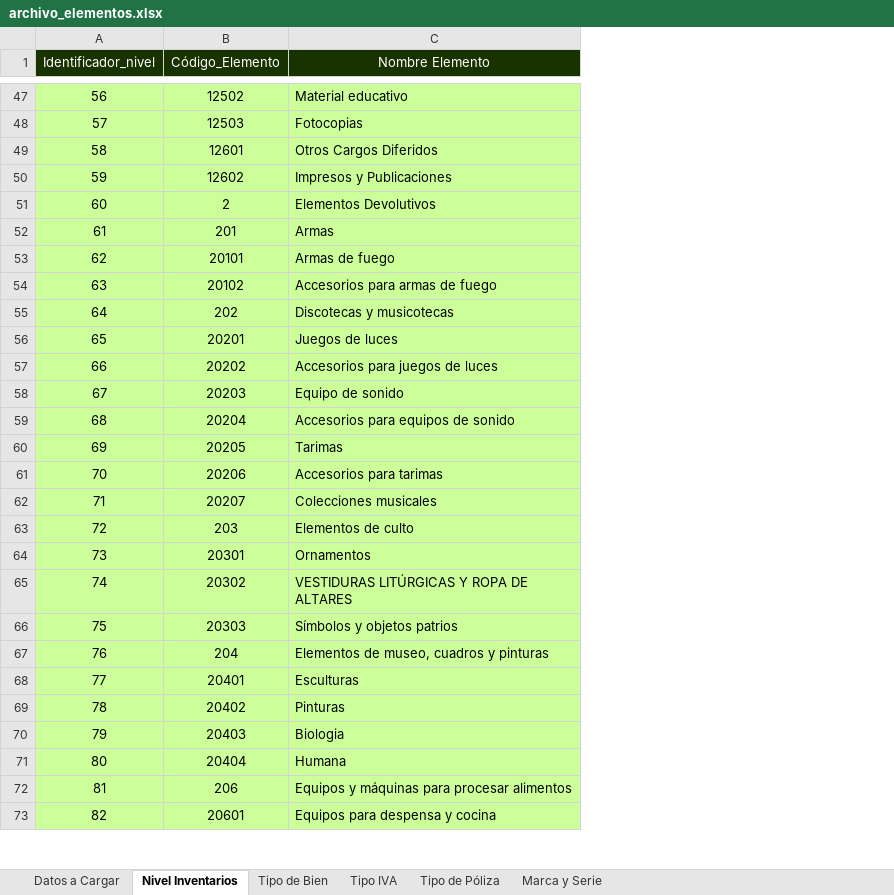
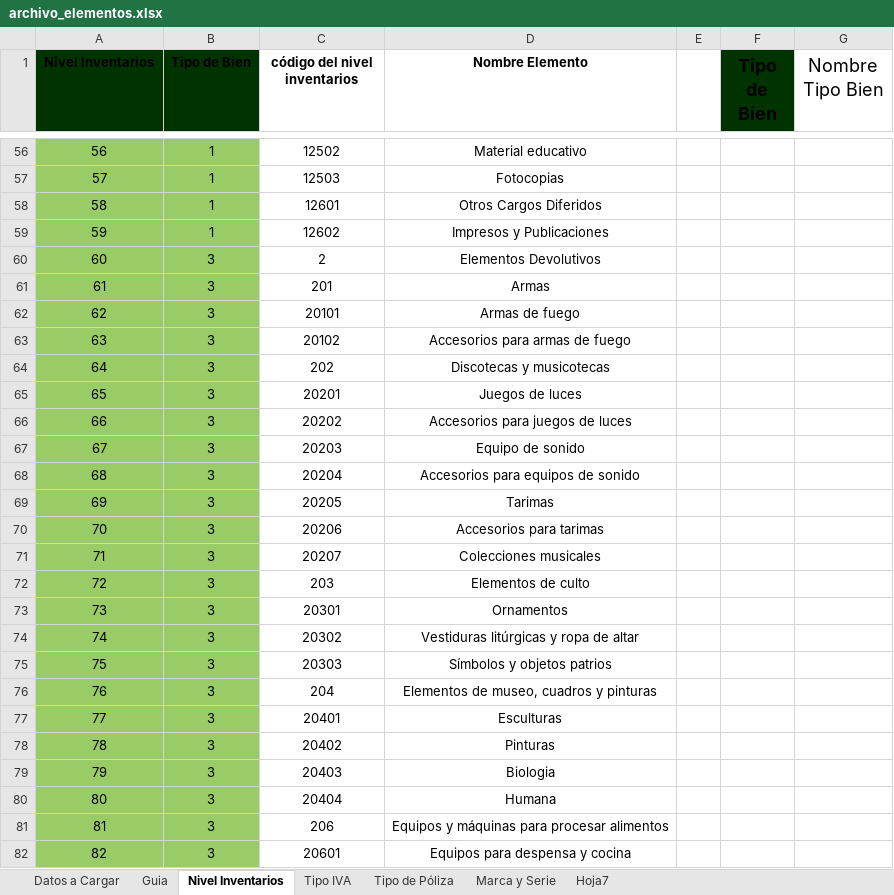
Before and after one commit to mvits/arka, an Excel workbook: blocks/inventarios/gestionElementos/registrarElemento/plantilla/archivo_elementos.xlsx, sheet Nivel Inventarios, drawn as a sheet; only a part is shown, gaps mark what is left out; values as stored, in another font and other column widths than the file's, no borders; addresses are those after the commit; the diff covers the shown part only; the diff names each change by its address in the sheet, - before the commit and + after, or states it on an @@ line.

Commit message:
Control de Cambios Optimización Registrar Elementos

```diff
--- a/blocks/inventarios/gestionElementos/registrarElemento/plantilla/archivo_elementos.xlsx (sheet Nivel Inventarios)
+++ b/blocks/inventarios/gestionElementos/registrarElemento/plantilla/archivo_elementos.xlsx (sheet Nivel Inventarios)
-sheet tab: Tipo de Bien
+sheet tab: Guia
+sheet tab: Hoja7
+column B (Tipo de Bien), rows 56-82: 1 | 1 | 1 | 1 | 3 | 3 | 3 | 3 | 3 | 3 | 3 | 3 | 3 | 3 | 3 | 3 | 3 | 3 | 3 | 3 | 3 | 3 | 3 | 3 | 3 | 3 | 3
+column E, empty
+column F (Tipo de Bien), empty
+column G (Nombre Tipo Bien), empty
@@ column A (Nivel Inventarios) renumbered in row 1 @@
@@ A1 fill: #193300 → #003300, bold: off → on, text colour: #FFFFFF → black @@
-C1: Código_Elemento
+C1: código del nivel inventarios
@@ C1:D1 bold: off → on, text colour: #FFFFFF → black, fill: #193300 → none @@
-A56:A82 fill: #CCFF99
+A56:A82 fill: #99CC66
-C56:D82 fill: #CCFF99
+C56:D82 fill: none
-D56:D82 alignment: left
+D56:D82 alignment: center
-D74 (Nombre Elemento): VESTIDURAS LITÚRGICAS Y ROPA DE ALTARES
+D74 (Nombre Elemento): Vestiduras litúrgicas y ropa de altar
```
Also changed, not shown: 10 added rows, 1 removed row, 1 edited cell and cell formats elsewhere in this sheet, sheet Datos a Cargar, sheet Tipo de Póliza, sheet Tipo IVA, sheet Marca y Serie, 3 other files.
